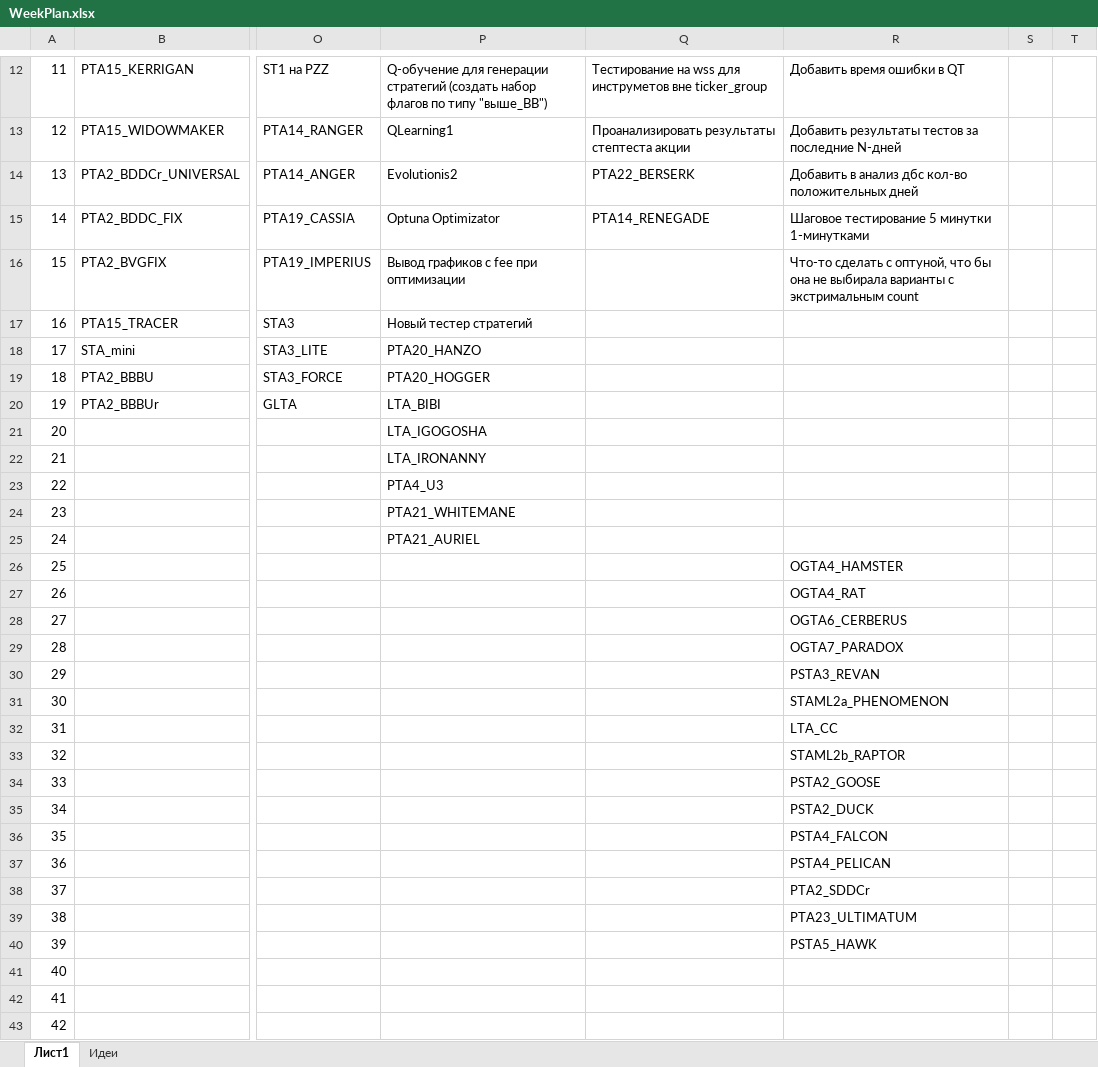
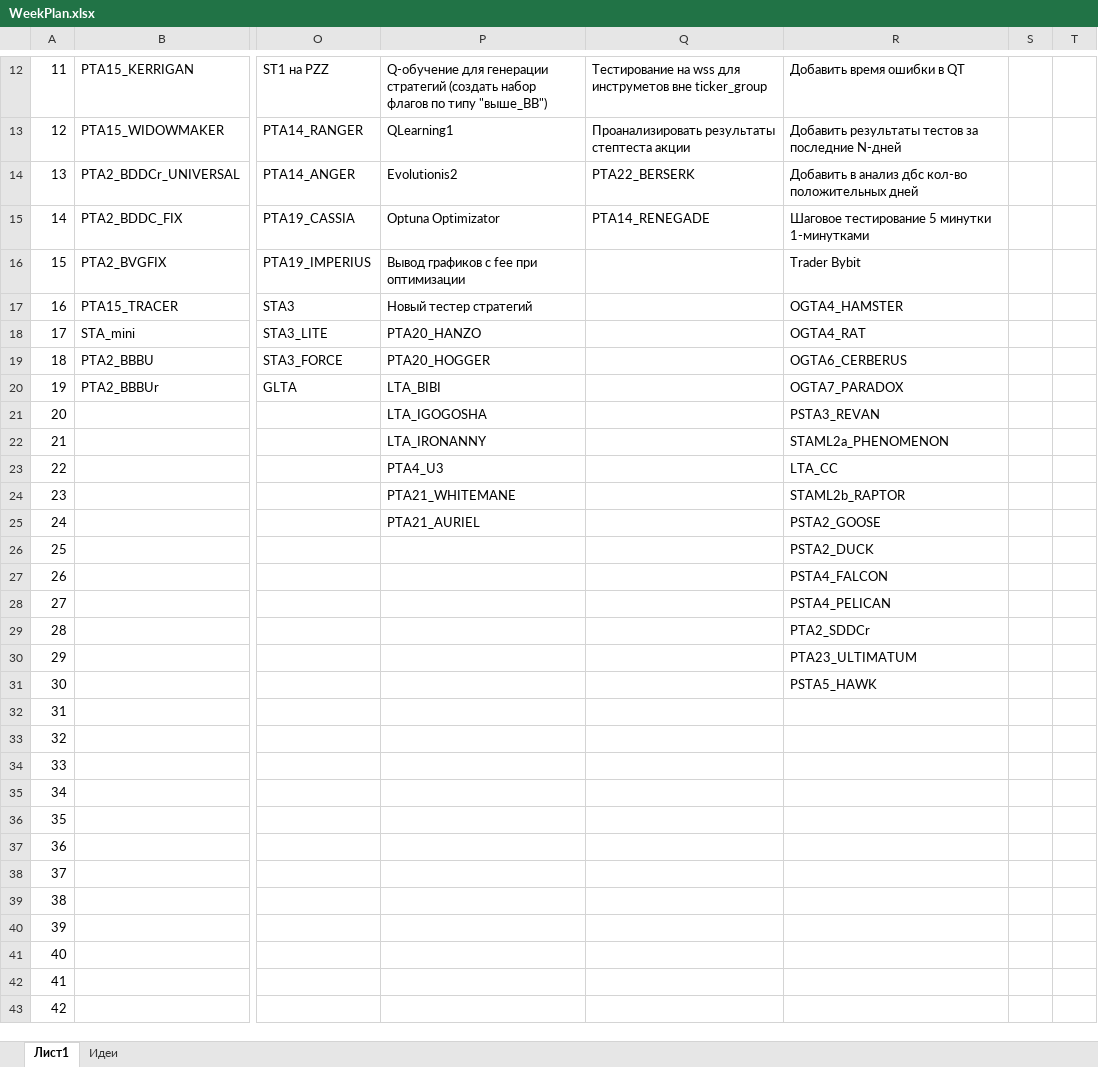
Before and after one commit to Anubis1Good/RichLaughter, an Excel workbook: _other/WeekPlan.xlsx, sheet Лист1, drawn as a sheet; only a part is shown, gaps mark what is left out; values as stored, in another font and other column widths than the file's, no cell formats; the diff covers the shown part only; the diff names each change by its address in the sheet, - before the commit and + after, or states it on an @@ line.

Commit message:
bad bybit trader

```diff
--- a/_other/WeekPlan.xlsx (sheet Лист1)
+++ b/_other/WeekPlan.xlsx (sheet Лист1)
-R16: Что-то сделать с оптуной, что бы она не выбирала варианты с экстримальным count
+R16: Trader Bybit
-R17: (empty)
+R17: OGTA4_HAMSTER
-R18: (empty)
+R18: OGTA4_RAT
-R19: (empty)
+R19: OGTA6_CERBERUS
-R20: (empty)
+R20: OGTA7_PARADOX
-R21: (empty)
+R21: PSTA3_REVAN
-R22: (empty)
+R22: STAML2a_PHENOMENON
-R23: (empty)
+R23: LTA_CC
-R24: (empty)
+R24: STAML2b_RAPTOR
-R25: (empty)
+R25: PSTA2_GOOSE
-R26: OGTA4_HAMSTER
+R26: PSTA2_DUCK
-R27: OGTA4_RAT
+R27: PSTA4_FALCON
-R28: OGTA6_CERBERUS
+R28: PSTA4_PELICAN
-R29: OGTA7_PARADOX
+R29: PTA2_SDDCr
-R30: PSTA3_REVAN
+R30: PTA23_ULTIMATUM
-R31: STAML2a_PHENOMENON
+R31: PSTA5_HAWK
-R32: LTA_CC
+R32: (empty)
-R33: STAML2b_RAPTOR
+R33: (empty)
-R34: PSTA2_GOOSE
+R34: (empty)
-R35: PSTA2_DUCK
+R35: (empty)
-R36: PSTA4_FALCON
+R36: (empty)
-R37: PSTA4_PELICAN
+R37: (empty)
-R38: PTA2_SDDCr
+R38: (empty)
-R39: PTA23_ULTIMATUM
+R39: (empty)
-R40: PSTA5_HAWK
+R40: (empty)
```
Also changed, not shown: 2 edited cells elsewhere in this sheet, cell formats, 15 other files.
